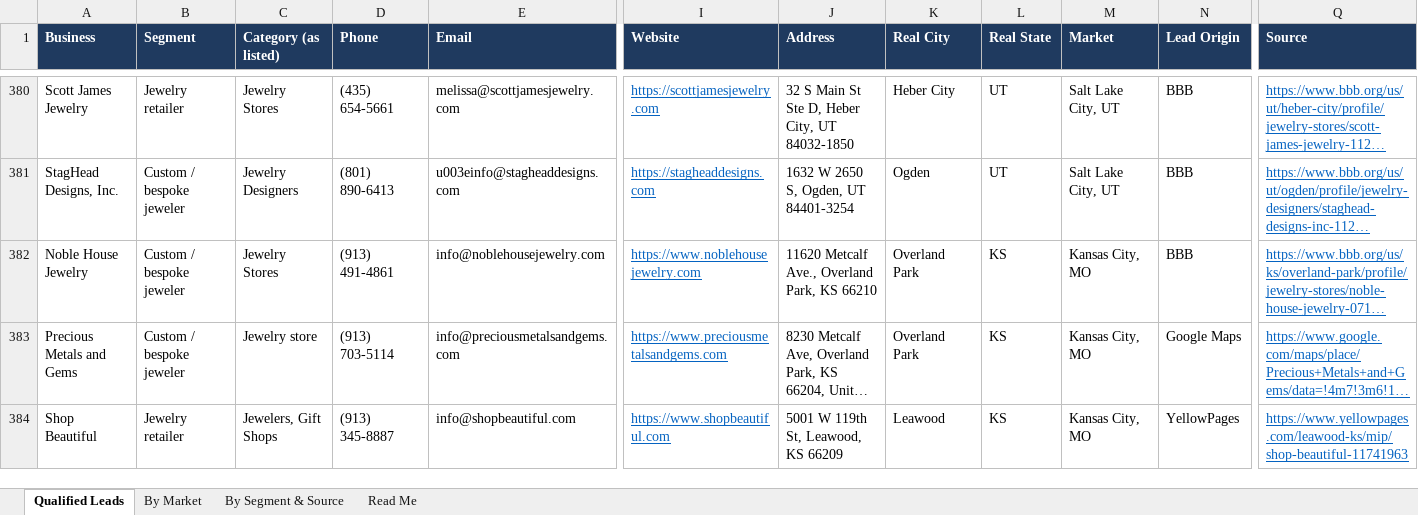
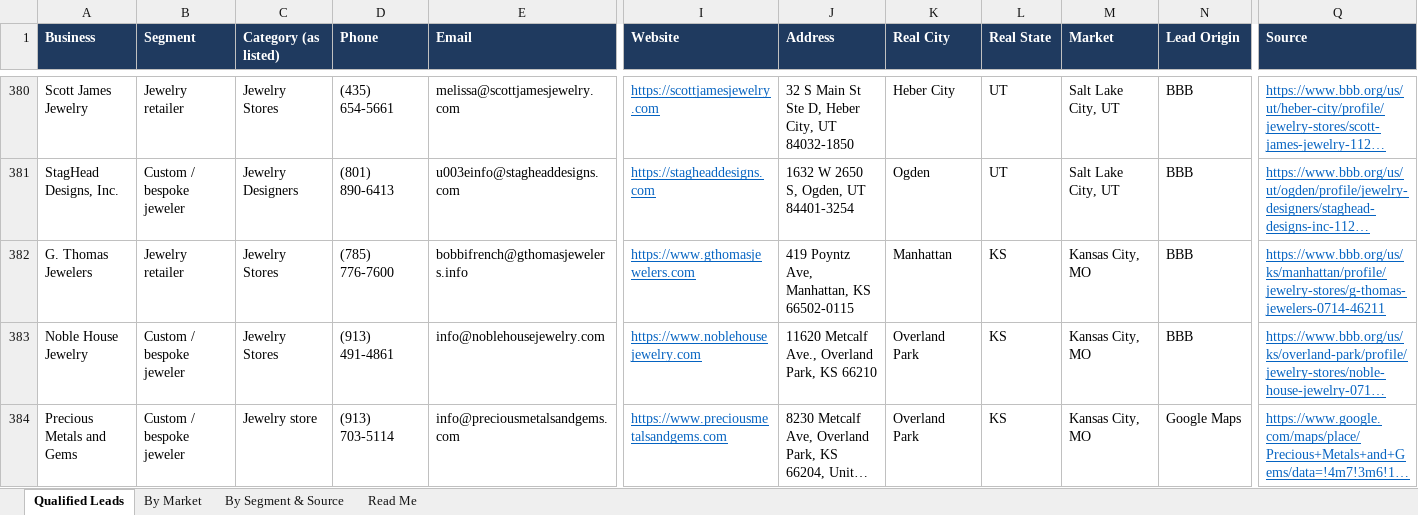
Before and after one commit to riyaansheth/claude-cloud, an Excel workbook: leadrun_jewelry/jewelry_qualified.xlsx, sheet Qualified Leads, drawn as a sheet; only a part is shown, gaps mark what is left out; the shorter side is filled out with more unchanged rows; long unchanged cells end in …; values as stored, in another font and other column widths than the file's, no borders; rows hold the shown columns only; the diff names each change by its address in the sheet, - before the commit and + after, or states it on an @@ line.

```diff
--- a/leadrun_jewelry/jewelry_qualified.xlsx (sheet Qualified Leads)
+++ b/leadrun_jewelry/jewelry_qualified.xlsx (sheet Qualified Leads)
+row 382: G. Thomas Jewelers | Jewelry retailer | Jewelry Stores | (785) 776-7600 | bobbifrench@gthomasjewelers.info | https://www.gthomasjewelers.com | 419 Poyntz Ave, Manhattan, KS 66502-0115 | Manhattan | KS | Kansas City, MO | BBB | https://www.bbb.org/us/ks/manhattan/profile/jewelry-stores/g-thomas-jewelers-0714-46211
```
Also changed, not shown: sheet By Market, sheet Read Me, sheet By Segment & Source, 3 other files.
